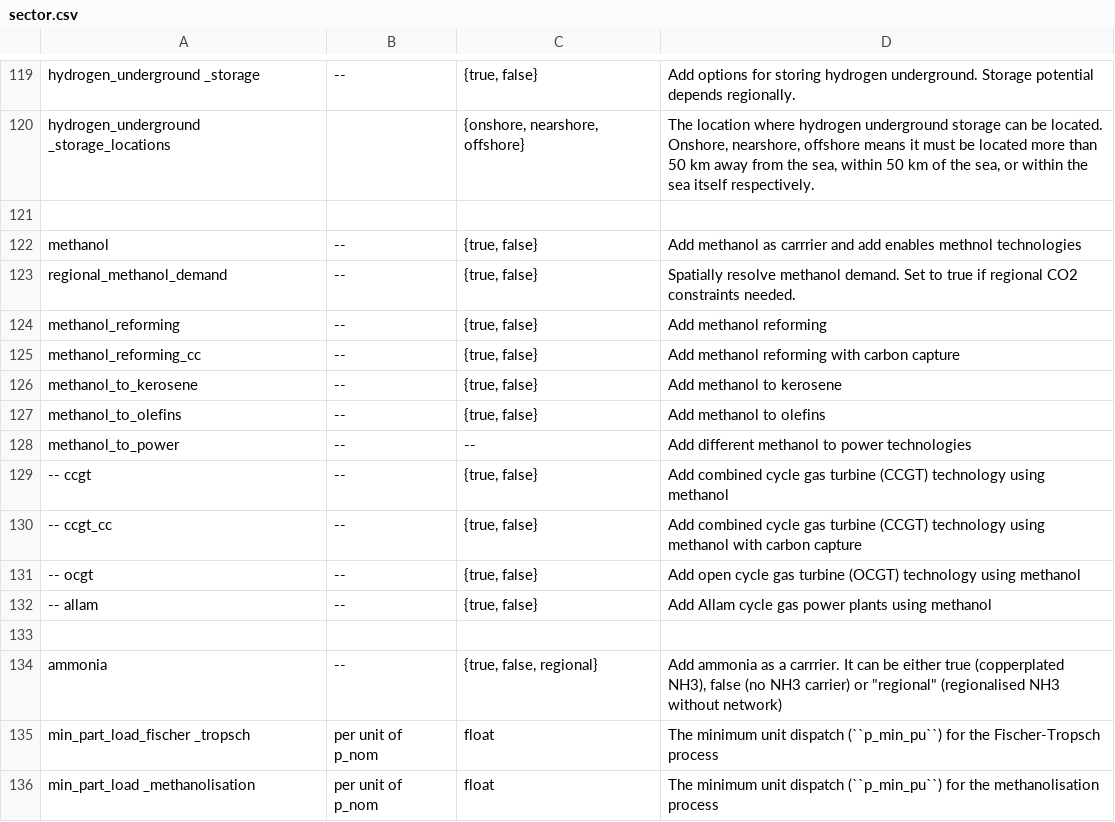
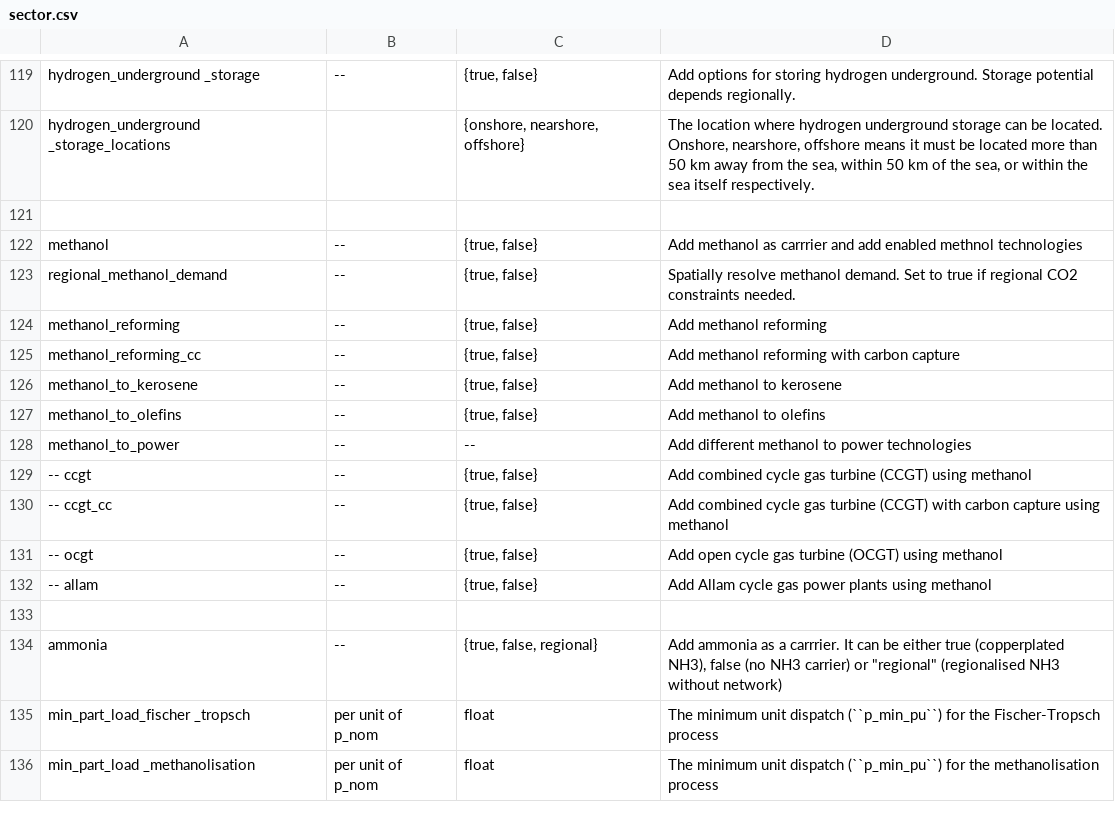
Before and after one commit to ayshaC/pypsa-eur, a CSV file: doc/configtables/sector.csv, drawn as a sheet; only a part is shown, gaps mark what is left out.

Commit message:
fix spelling mistake

```diff
--- a/doc/configtables/sector.csv
+++ b/doc/configtables/sector.csv
@@ -121,3 +121,3 @@ hydrogen_underground _storage_locations,,"{onshore, nearshore, offshore}","The l
 ,,,
-methanol, --,"{true, false}", Add methanol as carrrier and add enables methnol technologies
+methanol, --,"{true, false}", Add methanol as carrrier and add enabled methnol technologies
 regional_methanol_demand,--,"{true, false}",Spatially resolve methanol demand. Set to true if regional CO2 constraints needed.
@@ -128,5 +128,5 @@ methanol_to_olefins,--,"{true, false}", Add methanol to olefins
 methanol_to_power,--,--, Add different methanol to power technologies
--- ccgt,--,"{true, false}", Add combined cycle gas turbine (CCGT) technology using methanol
--- ccgt_cc,--,"{true, false}", Add combined cycle gas turbine (CCGT) technology using methanol with carbon capture
--- ocgt,--,"{true, false}", Add open cycle gas turbine (OCGT) technology using methanol
+-- ccgt,--,"{true, false}", Add combined cycle gas turbine (CCGT) using methanol
+-- ccgt_cc,--,"{true, false}", Add combined cycle gas turbine (CCGT) with carbon capture using methanol
+-- ocgt,--,"{true, false}", Add open cycle gas turbine (OCGT) using methanol
 -- allam,--,"{true, false}", Add Allam cycle gas power plants using methanol
```
